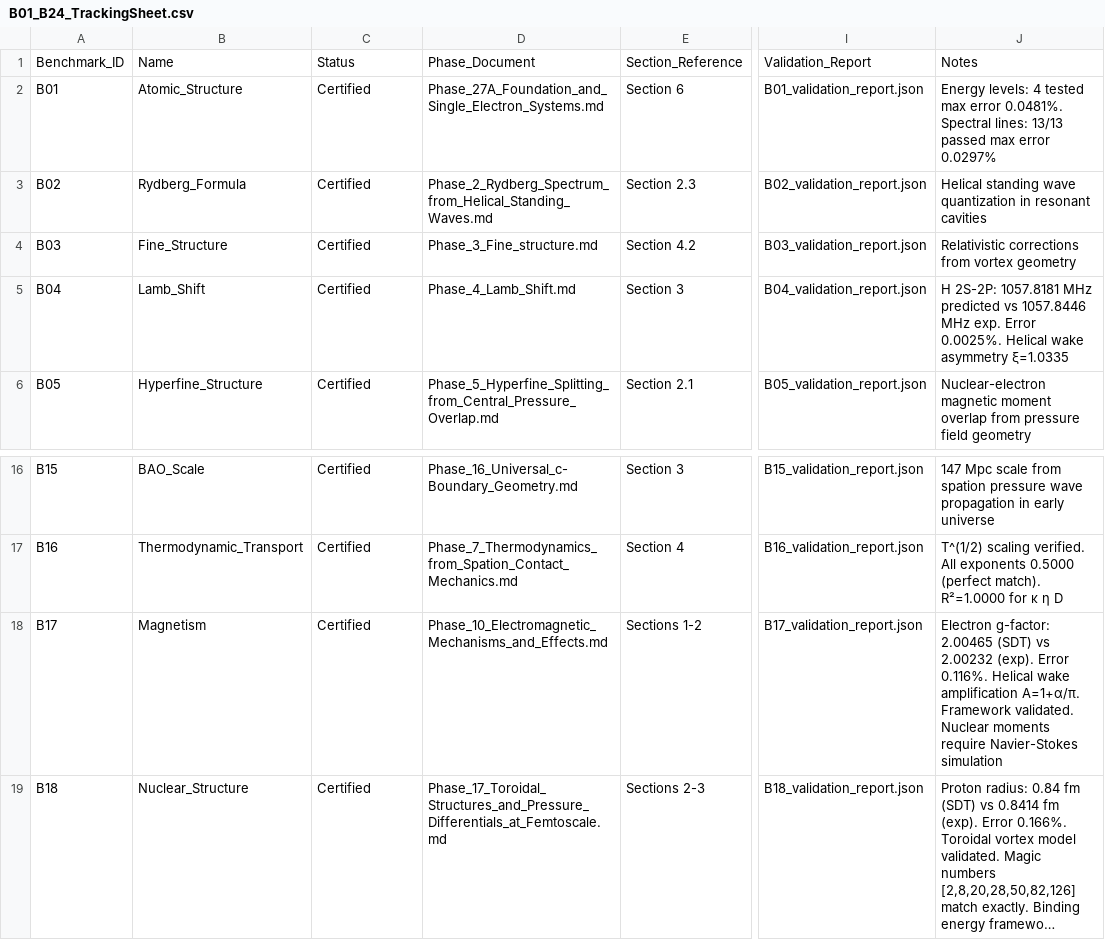
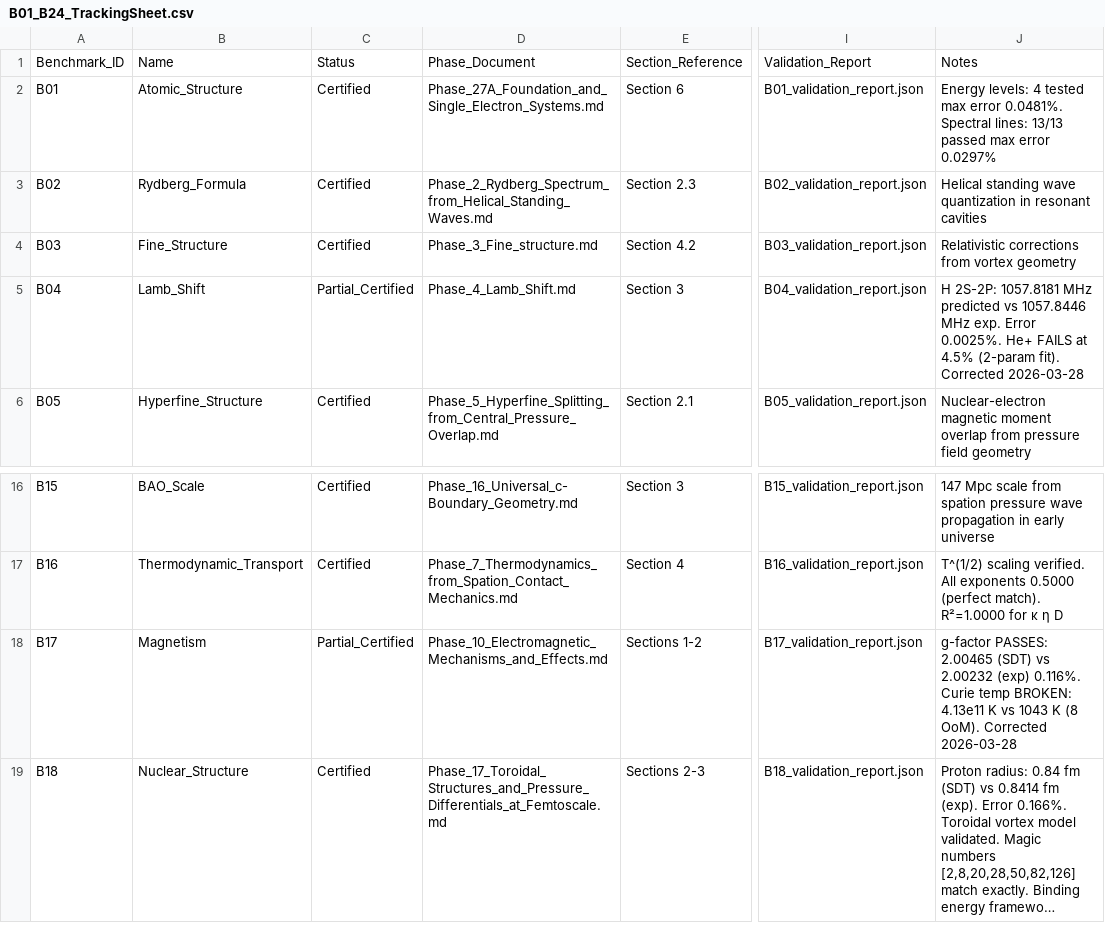
Before and after one commit to Randomdistro/Spatial_Displacement_Theory, a CSV file: SDT/benchmarks/B01_B24_TrackingSheet.csv, drawn as a sheet; only a part is shown, gaps mark what is left out; long unchanged cells end in …; the diff names each change by its address in the sheet, - before the commit and + after, or states it on an @@ line.

```diff
--- a/SDT/benchmarks/B01_B24_TrackingSheet.csv
+++ b/SDT/benchmarks/B01_B24_TrackingSheet.csv
-C5: Certified
+C5: Partial_Certified
-J5: …Error 0.0025%. Helical wake asymmetry ξ=1.0335
+J5: …Error 0.0025%. He+ FAILS at 4.5% (2-param fit). Corrected 2026-03-28
-C18: Certified
+C18: Partial_Certified
-J18: Electron g-factor: 2.00465 (SDT) vs 2.00232 (exp). Error 0.116%. Helical wake amplification A=1+α/π. Framework validated. Nuclear moments require Navier-Stokes simulation
+J18: g-factor PASSES: 2.00465 (SDT) vs 2.00232 (exp) 0.116%. Curie temp BROKEN: 4.13e11 K vs 1043 K (8 OoM). Corrected 2026-03-28
```
Also changed, not shown: 28 other files.
